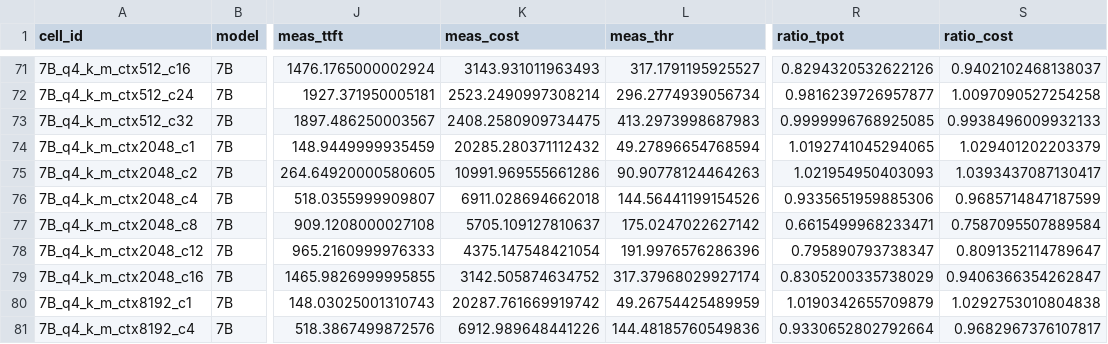
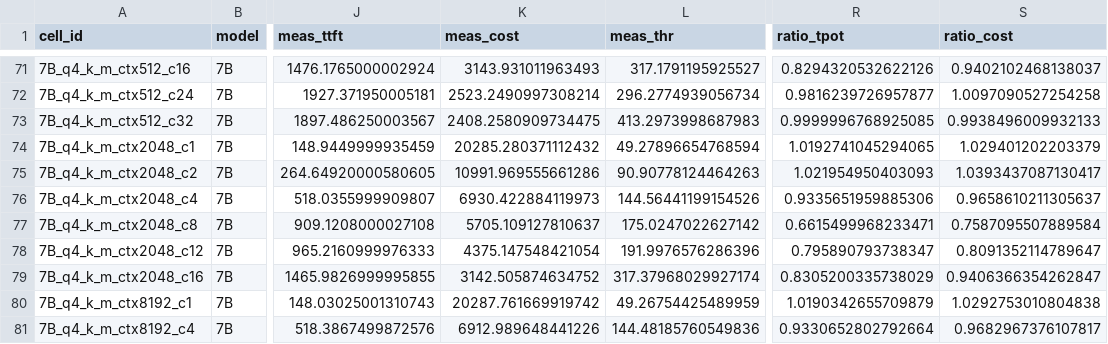
Before and after one commit to pityobject/tokencost, a CSV file: results/predictions.csv, drawn as a sheet; only a part is shown, gaps mark what is left out; the diff names each change by its address in the sheet, - before the commit and + after, or states it on an @@ line.

```diff
--- a/results/predictions.csv
+++ b/results/predictions.csv
-K76 (meas_cost): 6911.028694662018
+K76 (meas_cost): 6930.422884119973
-S76 (ratio_cost): 0.9685714847187599
+S76 (ratio_cost): 0.9658610211305637
```
Also changed, not shown: data/summary_steady.csv, 13 other files.
